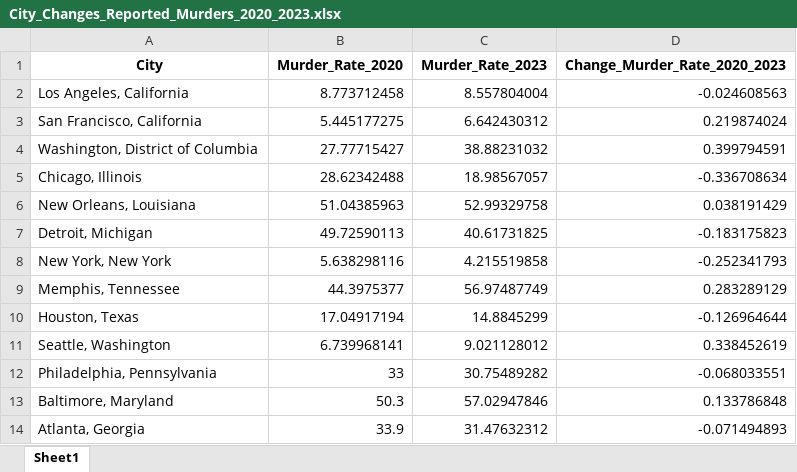
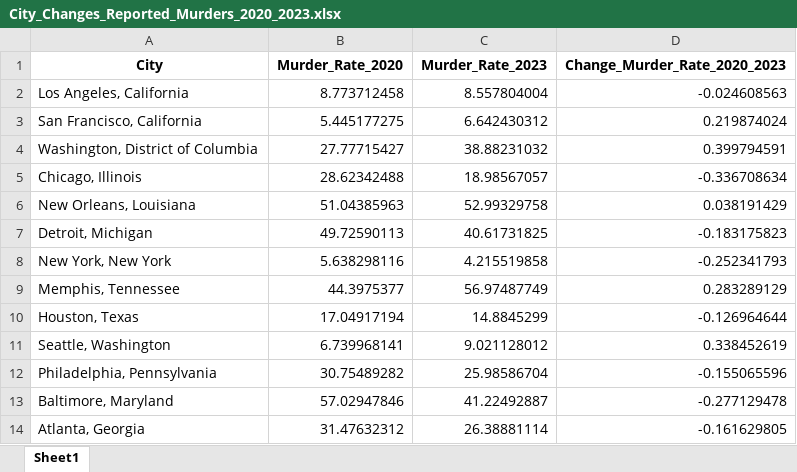
Before and after one commit to meowmeowkittymeow/2002_2023_US_Crime_Data, an Excel workbook: Data_Clean/City_Changes_Reported_Murders_2020_2023.xlsx, sheet Sheet1, drawn as a sheet; values as stored, in another font and other column widths than the file's, no borders; the diff names each change by its address in the sheet, - before the commit and + after, or states it on an @@ line.

```diff
--- a/Data_Clean/City_Changes_Reported_Murders_2020_2023.xlsx (sheet Sheet1)
+++ b/Data_Clean/City_Changes_Reported_Murders_2020_2023.xlsx (sheet Sheet1)
-B12 (Murder_Rate_2020): 33
+B12 (Murder_Rate_2020): 30.75489282
-C12 (Murder_Rate_2023): 30.75489282
+C12 (Murder_Rate_2023): 25.98586704
-D12 (Change_Murder_Rate_2020_2023): -0.068033551
+D12 (Change_Murder_Rate_2020_2023): -0.155065596
-B13 (Murder_Rate_2020): 50.3
+B13 (Murder_Rate_2020): 57.02947846
-C13 (Murder_Rate_2023): 57.02947846
+C13 (Murder_Rate_2023): 41.22492887
-D13 (Change_Murder_Rate_2020_2023): 0.133786848
+D13 (Change_Murder_Rate_2020_2023): -0.277129478
-B14 (Murder_Rate_2020): 33.9
+B14 (Murder_Rate_2020): 31.47632312
-C14 (Murder_Rate_2023): 31.47632312
+C14 (Murder_Rate_2023): 26.38881114
-D14 (Change_Murder_Rate_2020_2023): -0.071494893
+D14 (Change_Murder_Rate_2020_2023): -0.161629805
```
Also changed, not shown: Data_Clean/Crime_Rates_1990_2023.xlsx, Data_Clean/Regional_Crime_Rate_Changes_per_100k_2020_2023.xlsx, 8 other files.
